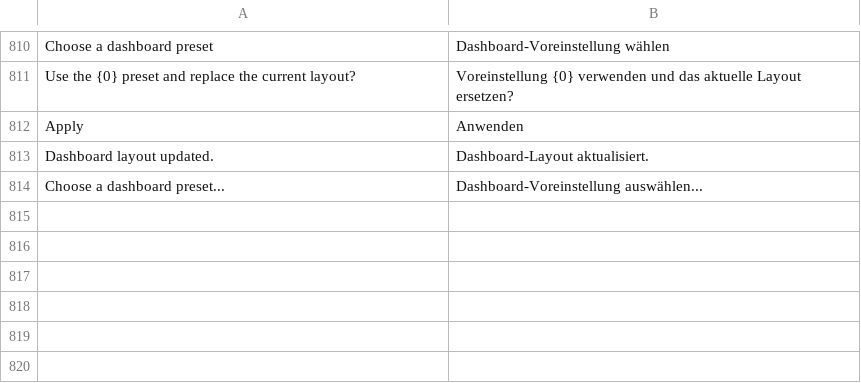
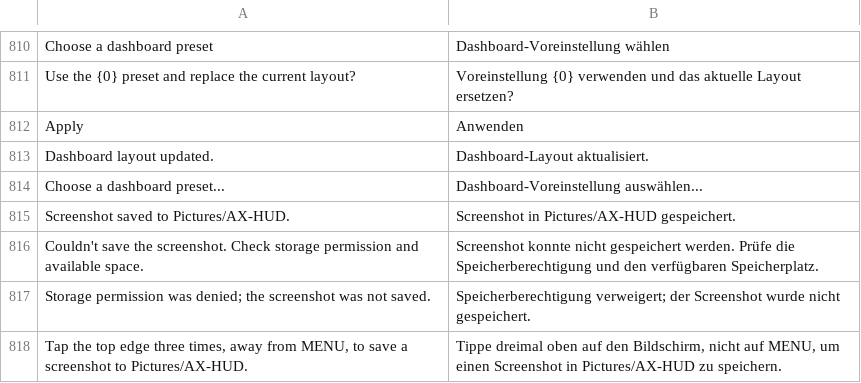
Before and after one commit to eminesrefakbay/RM-AX12-Video-Monitor-And-Announcer-APK, a TSV file: app/src/main/assets/i18n/de.tsv, drawn as a sheet; only a part is shown, gaps mark what is left out; the diff names each change by its address in the sheet, - before the commit and + after, or states it on an @@ line.

```diff
--- a/app/src/main/assets/i18n/de.tsv
+++ b/app/src/main/assets/i18n/de.tsv
+row 815: Screenshot saved to Pictures/AX-HUD. | Screenshot in Pictures/AX-HUD gespeichert.
+row 816: Couldn't save the screenshot. Check storage permission and available space. | Screenshot konnte nicht gespeichert werden. Prüfe die Speicherberechtigung und den verfügbaren Speicherplatz.
+row 817: Storage permission was denied; the screenshot was not saved. | Speicherberechtigung verweigert; der Screenshot wurde nicht gespeichert.
+row 818: Tap the top edge three times, away from MENU, to save a screenshot to Pictures/AX-HUD. | Tippe dreimal oben auf den Bildschirm, nicht auf MENU, um einen Screenshot in Pictures/AX-HUD zu speichern.
```
Also changed, not shown: app/src/main/assets/i18n/tr.tsv, app/src/main/assets/i18n/zh.tsv, 16 other files.
